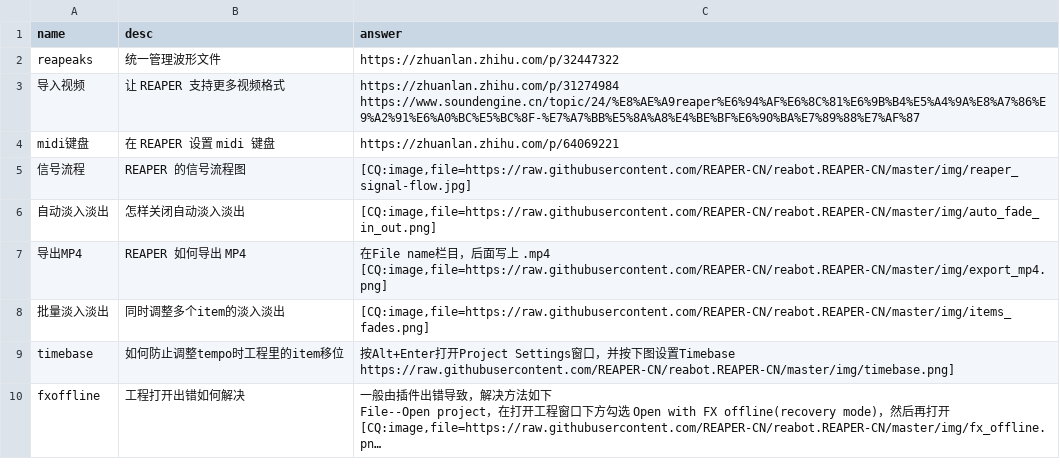
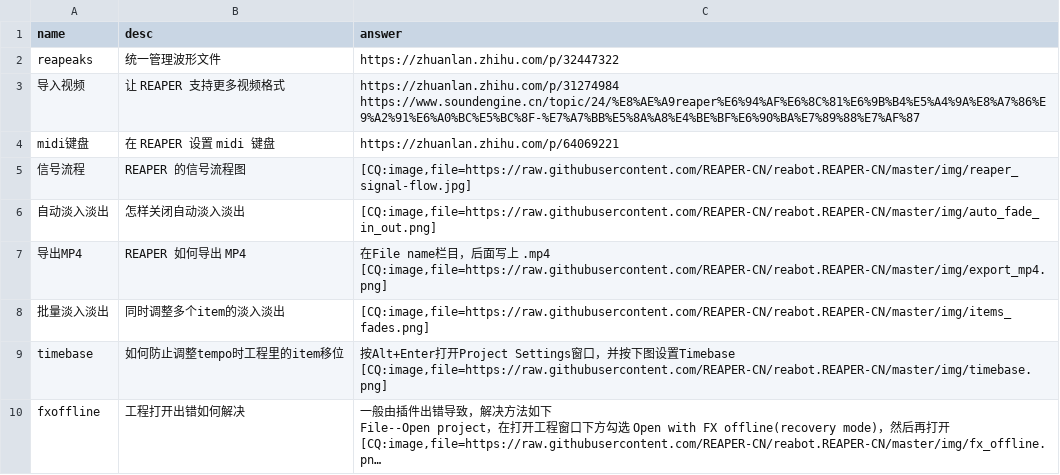
Before and after one commit to REAPER-CN/reabot.REAPER-CN, a CSV file: faq.csv, drawn as a sheet; long unchanged cells end in …; ↵ is a line break in a cell; the diff names each change by its address in the sheet, - before the commit and + after, or states it on an @@ line.

Commit message:
fix timebase条目 图片CQ码

```diff
--- a/faq.csv
+++ b/faq.csv
-C9 (answer): …置Timebase ↵ https://raw.githubusercontent.com/REAPER-CN/reabot.REAPER-CN/master/img/timebase.png]
+C9 (answer): …置Timebase ↵ [CQ:image,file=https://raw.githubusercontent.com/REAPER-CN/reabot.REAPER-CN/master/img/timebase.png]
```
